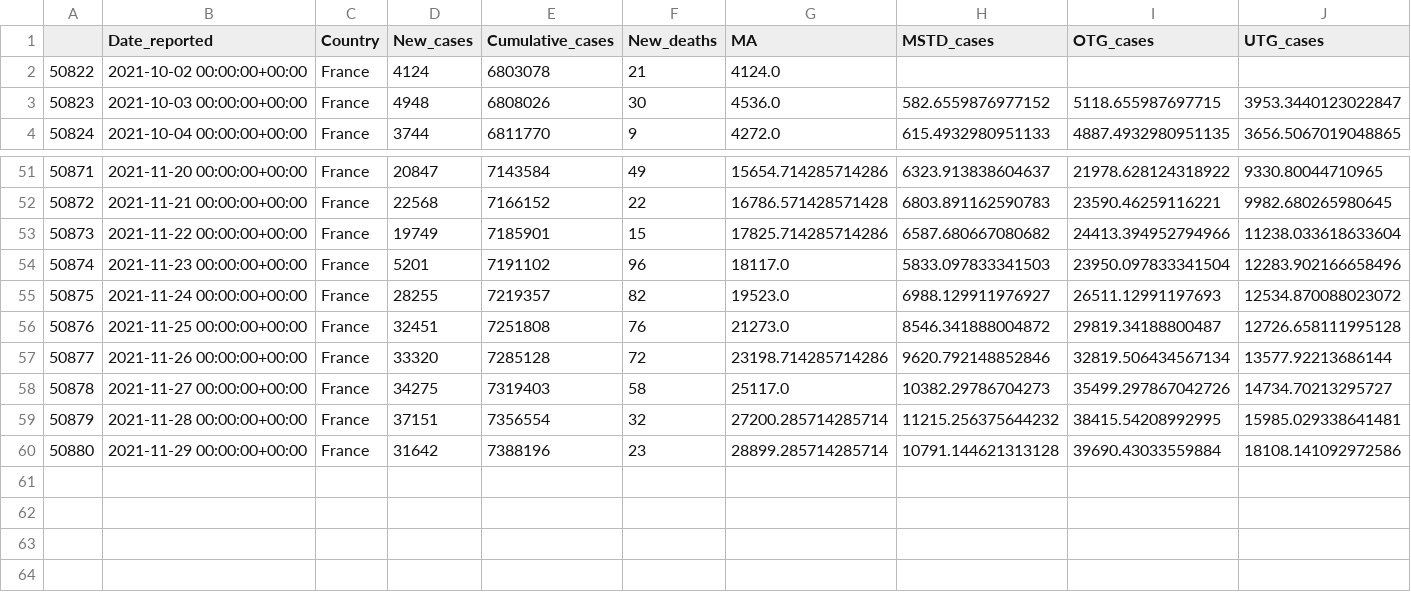
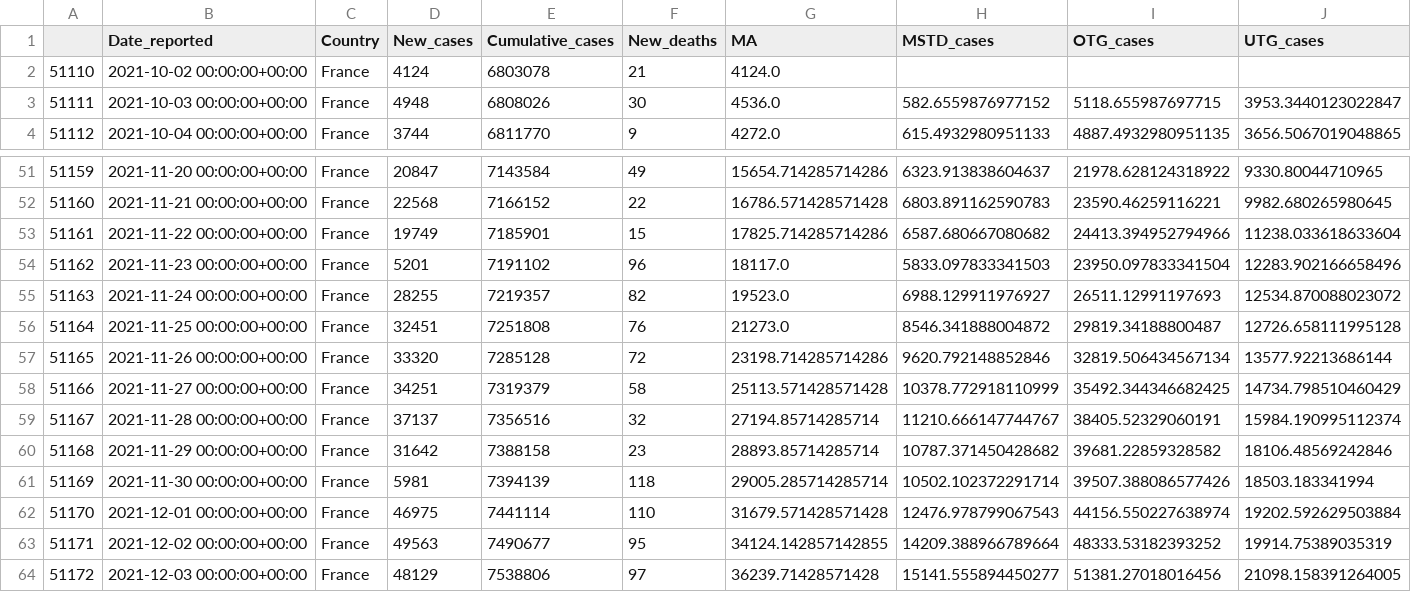
Before and after one commit to GarunWindtotem/Auswertung_Covid_19, a CSV file: output/Dataframes/df_France.csv, drawn as a sheet; only a part is shown, gaps mark what is left out; rows hold the shown columns only; the diff names each change by its address in the sheet, - before the commit and + after, or states it on an @@ line.

```diff
--- a/output/Dataframes/df_France.csv
+++ b/output/Dataframes/df_France.csv
@@ column A renumbered between rows 2 and 60 @@
-D58 (New_cases): 34275
+D58 (New_cases): 34251
-E58 (Cumulative_cases): 7319403
+E58 (Cumulative_cases): 7319379
-G58 (MA): 25117.0
+G58 (MA): 25113.571428571428
-H58 (MSTD_cases): 10382.29786704273
+H58 (MSTD_cases): 10378.772918110999
-I58 (OTG_cases): 35499.297867042726
+I58 (OTG_cases): 35492.344346682425
-J58 (UTG_cases): 14734.70213295727
+J58 (UTG_cases): 14734.798510460429
-D59 (New_cases): 37151
+D59 (New_cases): 37137
-E59 (Cumulative_cases): 7356554
+E59 (Cumulative_cases): 7356516
-G59 (MA): 27200.285714285714
+G59 (MA): 27194.85714285714
-H59 (MSTD_cases): 11215.256375644232
+H59 (MSTD_cases): 11210.666147744767
-I59 (OTG_cases): 38415.54208992995
+I59 (OTG_cases): 38405.52329060191
-J59 (UTG_cases): 15985.029338641481
+J59 (UTG_cases): 15984.190995112374
-E60 (Cumulative_cases): 7388196
+E60 (Cumulative_cases): 7388158
-G60 (MA): 28899.285714285714
+G60 (MA): 28893.85714285714
-H60 (MSTD_cases): 10791.144621313128
+H60 (MSTD_cases): 10787.371450428682
-I60 (OTG_cases): 39690.43033559884
+I60 (OTG_cases): 39681.22859328582
-J60 (UTG_cases): 18108.141092972586
+J60 (UTG_cases): 18106.48569242846
+row 61: 51169 | 2021-11-30 00:00:00+00:00 | France | 5981 | 7394139 | 118 | 29005.285714285714 | 10502.102372291714 | 39507.388086577426 | 18503.183341994
+row 62: 51170 | 2021-12-01 00:00:00+00:00 | France | 46975 | 7441114 | 110 | 31679.571428571428 | 12476.978799067543 | 44156.550227638974 | 19202.592629503884
+row 63: 51171 | 2021-12-02 00:00:00+00:00 | France | 49563 | 7490677 | 95 | 34124.142857142855 | 14209.388966789664 | 48333.53182393252 | 19914.75389035319
+row 64: 51172 | 2021-12-03 00:00:00+00:00 | France | 48129 | 7538806 | 97 | 36239.71428571428 | 15141.555894450277 | 51381.27018016456 | 21098.158391264005
```
Also changed, not shown: df export.csv, input/Impfungen_Timeseries.csv, 23 other files.
